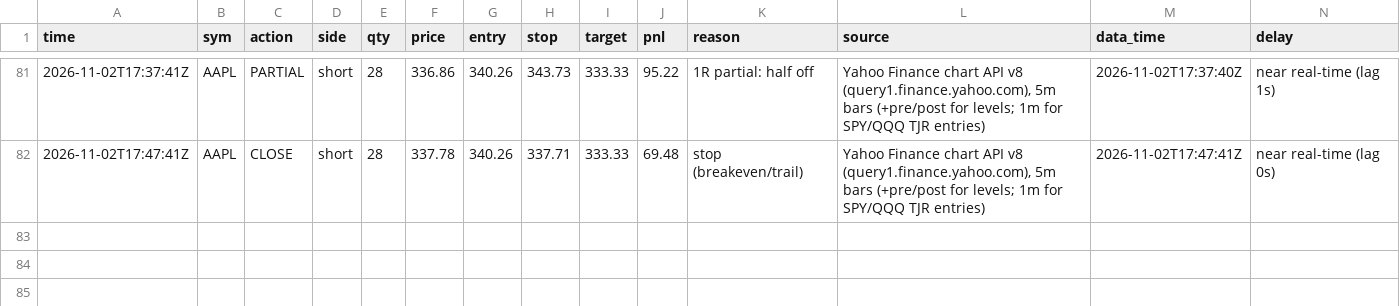
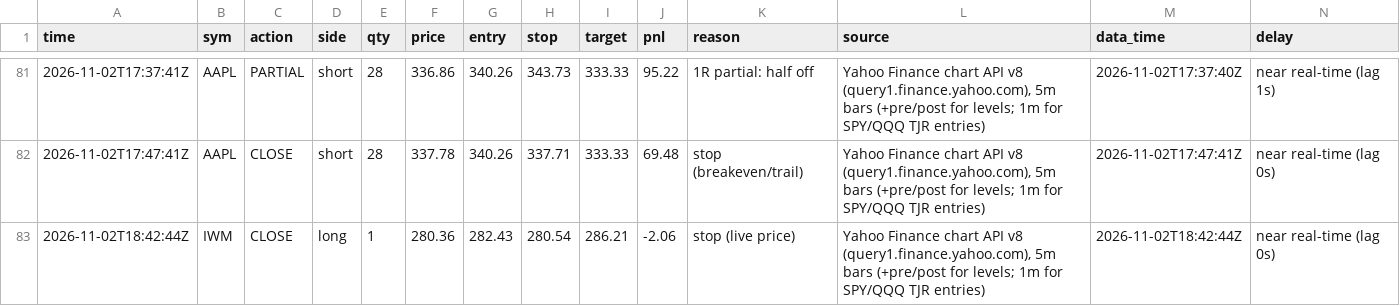
Before and after one commit to northgeorgiacablingco-commits/paper-trading-dashboard, a CSV file: data/stock_journal.csv, drawn as a sheet; only a part is shown, gaps mark what is left out; rows hold the shown columns only; the diff names each change by its address in the sheet, - before the commit and + after, or states it on an @@ line.

```diff
--- a/data/stock_journal.csv
+++ b/data/stock_journal.csv
+row 83: 2026-11-02T18:42:44Z | IWM | CLOSE | long | 1 | 280.36 | 282.43 | 280.54 | 286.21 | -2.06 | stop (live price) | Yahoo Finance chart API v8 (query1.finance.yahoo.com), 5m bars (+pre/post for levels; 1m for SPY/QQQ TJR entries) | 2026-11-02T18:42:44Z | near real-time (lag 0s)
```
Also changed, not shown: 5 other files.
